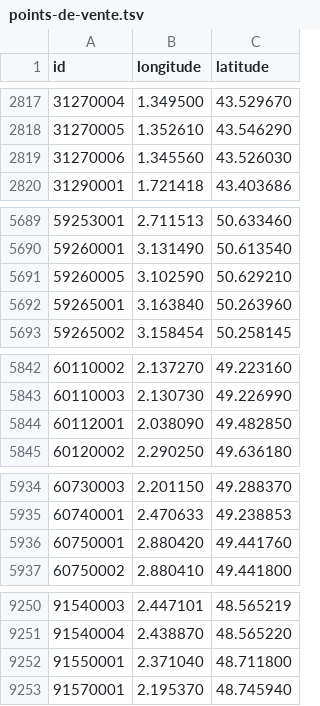
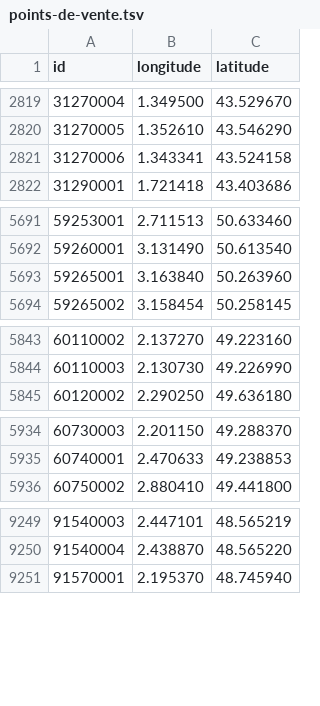
Before and after one commit to prix-carburant/prix-carburant-data, a TSV file: points-de-vente.tsv, drawn as a sheet; only a part is shown, gaps mark what is left out; the diff covers the shown part only.

```diff
--- a/points-de-vente.tsv
+++ b/points-de-vente.tsv
@@ -2818,3 +2820,3 @@ id	longitude	latitude
 31270005	1.352610	43.546290
-31270006	1.345560	43.526030
+31270006	1.343341	43.524158
 31290001	1.721418	43.403686
@@ -5690,3 +5692,2 @@ id	longitude	latitude
 59260001	3.131490	50.613540
-59260005	3.102590	50.629210
 59265001	3.163840	50.263960
@@ -5843,3 +5844,2 @@ id	longitude	latitude
 60110003	2.130730	49.226990
-60112001	2.038090	49.482850
 60120002	2.290250	49.636180
@@ -5935,3 +5935,2 @@ id	longitude	latitude
 60740001	2.470633	49.238853
-60750001	2.880420	49.441760
 60750002	2.880410	49.441800
@@ -9251,3 +9250,2 @@ id	longitude	latitude
 91540004	2.438870	48.565220
-91550001	2.371040	48.711800
 91570001	2.195370	48.745940
```
Also changed, not shown: 4 added rows, 2 removed rows and 2 edited cells elsewhere in this file, prix-nationaux.tsv, 2 other files.
